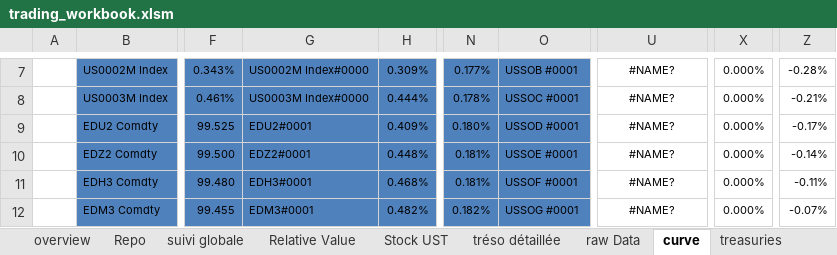
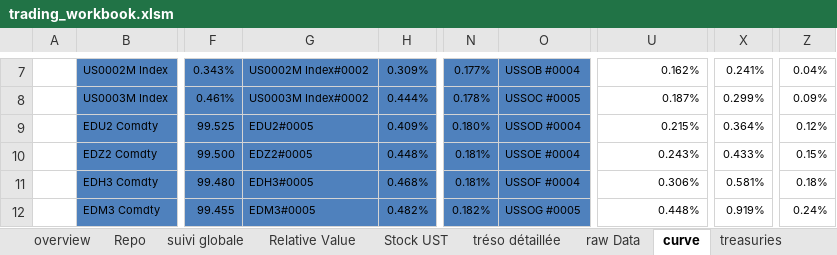
Before and after one commit to vermosen/xlObjectTools, an Excel workbook: workbooks/trading_workbook.xlsm, sheet curve, drawn as a sheet; only a part is shown, gaps mark what is left out; values as stored, in another font and other column widths than the file's, no borders; charts and pictures not drawn; the diff covers the shown part only; the diff names each change by its address in the sheet, - before the commit and + after, or states it on an @@ line.

```diff
--- a/workbooks/trading_workbook.xlsm (sheet curve)
+++ b/workbooks/trading_workbook.xlsm (sheet curve)
-G7: US0002M Index#0000
+G7: US0002M Index#0002
-O7: USSOB #0001
+O7: USSOB #0004
-U7:U12 alignment: center
+U7:U12 alignment: right
-U7: #NAME?
+U7: 0.162%
-X7: 0.000%
+X7: 0.241%
-Z7: -0.28%
+Z7: 0.04%
-G8: US0003M Index#0000
+G8: US0003M Index#0002
-O8: USSOC #0001
+O8: USSOC #0005
-U8: #NAME?
+U8: 0.187%
-X8: 0.000%
+X8: 0.299%
-Z8: -0.21%
+Z8: 0.09%
-G9: EDU2#0001
+G9: EDU2#0005
-O9: USSOD #0001
+O9: USSOD #0004
-U9: #NAME?
+U9: 0.215%
-X9: 0.000%
+X9: 0.364%
-Z9: -0.17%
+Z9: 0.12%
-G10: EDZ2#0001
+G10: EDZ2#0005
-O10: USSOE #0001
+O10: USSOE #0004
-U10: #NAME?
+U10: 0.243%
-X10: 0.000%
+X10: 0.433%
-Z10: -0.14%
+Z10: 0.15%
-G11: EDH3#0001
+G11: EDH3#0005
-O11: USSOF #0001
+O11: USSOF #0004
-U11: #NAME?
+U11: 0.306%
-X11: 0.000%
+X11: 0.581%
-Z11: -0.11%
+Z11: 0.18%
-G12: EDM3#0001
+G12: EDM3#0005
-O12: USSOG #0001
+O12: USSOG #0005
-U12: #NAME?
+U12: 0.448%
-X12: 0.000%
+X12: 0.919%
-Z12: -0.07%
+Z12: 0.24%
```
Also changed, not shown: 2 added rows, 2 removed rows, 194 edited cells, cell formats and merged cells elsewhere in this sheet, sheet treasuries, sheet overview, formulas that keep their value, charts or pictures, workbooks/hexadecimal converter.xlsx, 16 other files.
